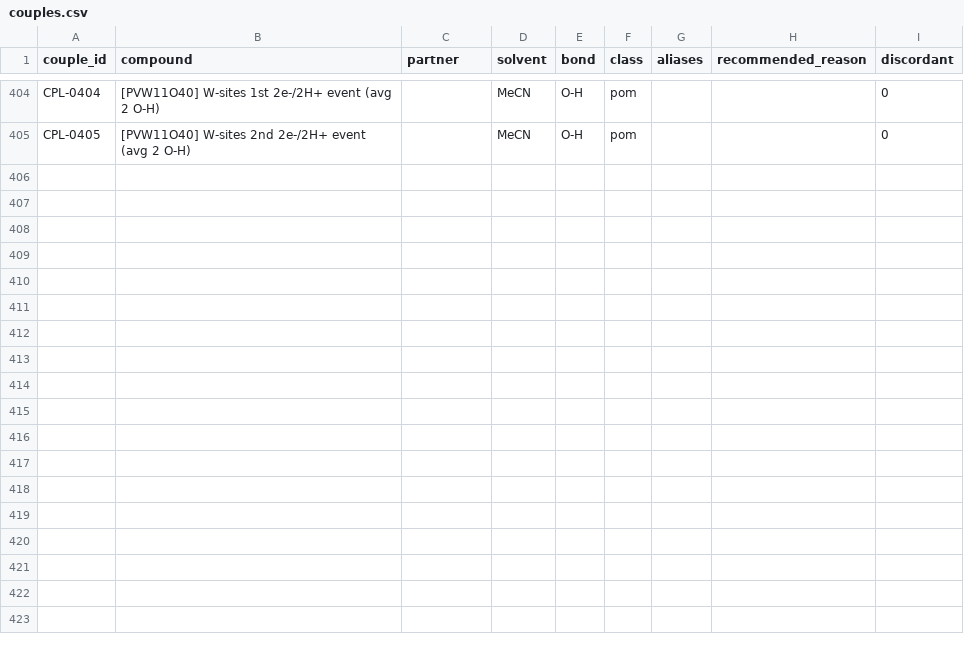
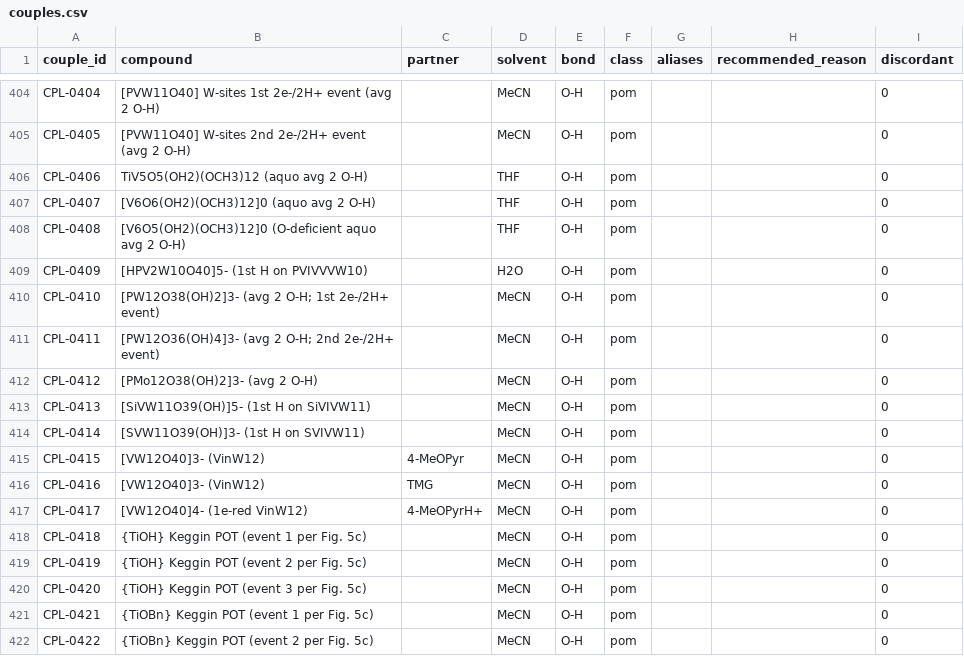
Before and after one commit to carsten-streb/pcetbase, a CSV file: data/couples.csv, drawn as a sheet; only a part is shown, gaps mark what is left out.

```diff
--- a/data/couples.csv
+++ b/data/couples.csv
@@ -405 +405,18 @@ CPL-0404,[PVW11O40] W-sites 1st 2e-/2H+ event (avg 2 O-H),,MeCN,O-H,pom,,,0
 CPL-0405,[PVW11O40] W-sites 2nd 2e-/2H+ event (avg 2 O-H),,MeCN,O-H,pom,,,0
+CPL-0406,TiV5O5(OH2)(OCH3)12 (aquo avg 2 O-H),,THF,O-H,pom,,,0
+CPL-0407,[V6O6(OH2)(OCH3)12]0 (aquo avg 2 O-H),,THF,O-H,pom,,,0
+CPL-0408,[V6O5(OH2)(OCH3)12]0 (O-deficient aquo avg 2 O-H),,THF,O-H,pom,,,0
+CPL-0409,[HPV2W10O40]5- (1st H on PVIVVVW10),,H2O,O-H,pom,,,0
+CPL-0410,[PW12O38(OH)2]3- (avg 2 O-H; 1st 2e-/2H+ event),,MeCN,O-H,pom,,,0
+CPL-0411,[PW12O36(OH)4]3- (avg 2 O-H; 2nd 2e-/2H+ event),,MeCN,O-H,pom,,,0
+CPL-0412,[PMo12O38(OH)2]3- (avg 2 O-H),,MeCN,O-H,pom,,,0
+CPL-0413,[SiVW11O39(OH)]5- (1st H on SiVIVW11),,MeCN,O-H,pom,,,0
+CPL-0414,[SVW11O39(OH)]3- (1st H on SVIVW11),,MeCN,O-H,pom,,,0
+CPL-0415,[VW12O40]3- (VinW12),4-MeOPyr,MeCN,O-H,pom,,,0
+CPL-0416,[VW12O40]3- (VinW12),TMG,MeCN,O-H,pom,,,0
+CPL-0417,[VW12O40]4- (1e-red VinW12),4-MeOPyrH+,MeCN,O-H,pom,,,0
+CPL-0418,{TiOH} Keggin POT (event 1 per Fig. 5c),,MeCN,O-H,pom,,,0
+CPL-0419,{TiOH} Keggin POT (event 2 per Fig. 5c),,MeCN,O-H,pom,,,0
+CPL-0420,{TiOH} Keggin POT (event 3 per Fig. 5c),,MeCN,O-H,pom,,,0
+CPL-0421,{TiOBn} Keggin POT (event 1 per Fig. 5c),,MeCN,O-H,pom,,,0
+CPL-0422,{TiOBn} Keggin POT (event 2 per Fig. 5c),,MeCN,O-H,pom,,,0
```
Also changed, not shown: data/data.csv, 1 other file.
